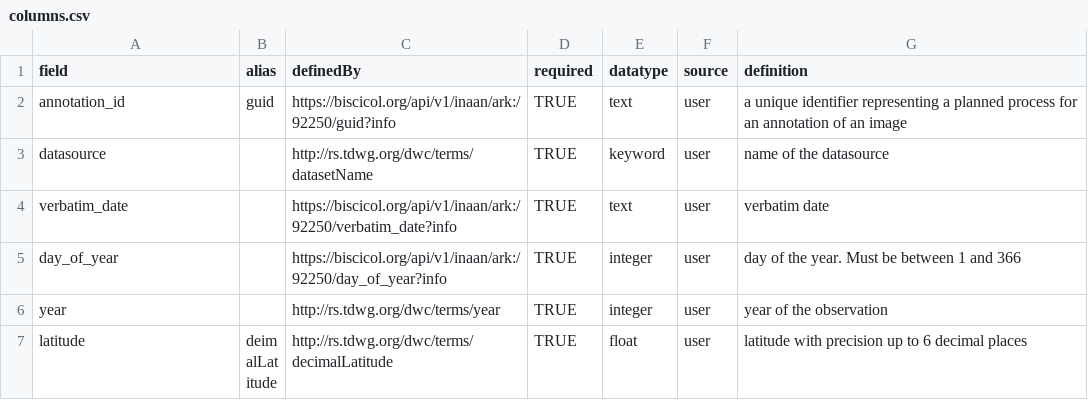
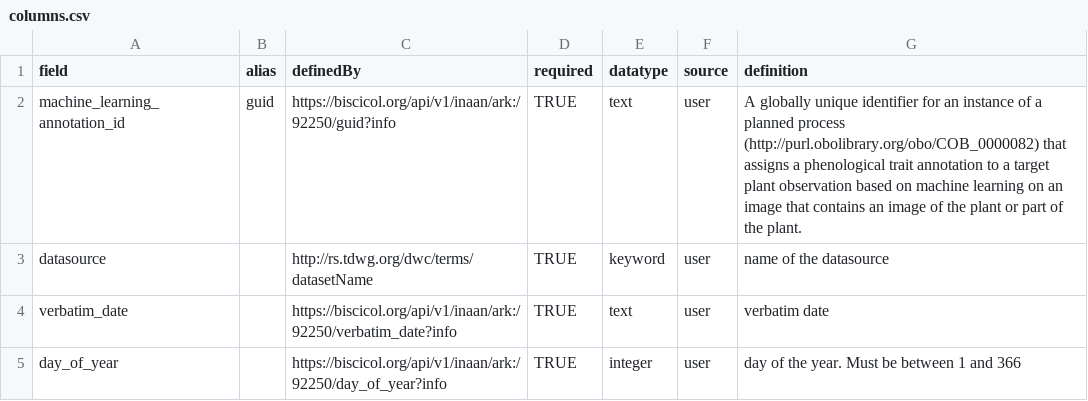
Before and after one commit to Phenobase/phenobase_data, a CSV file: data/columns.csv, drawn as a sheet; only a part is shown; the shorter side is filled out with more unchanged rows.

Commit message:
Update columns.csv

```diff
--- a/data/columns.csv
+++ b/data/columns.csv
@@ -1,3 +1,3 @@
 field,alias,definedBy,required,datatype,source,definition
-annotation_id,guid,https://biscicol.org/api/v1/inaan/ark:/92250/guid?info,TRUE,text,user,a unique identifier representing a planned process for an annotation of an image
+machine_learning_annotation_id,guid,https://biscicol.org/api/v1/inaan/ark:/92250/guid?info,TRUE,text,user,A globally unique identifier for an instance of a planned process (http://purl.obolibrary.org/obo/COB_0000082) that assigns a phenological trait annotation to a target plant observation based on machine learning on an image that contains an image of the plant or part of the plant.
 datasource,,http://rs.tdwg.org/dwc/terms/datasetName,TRUE,keyword,user,name of the datasource
```
